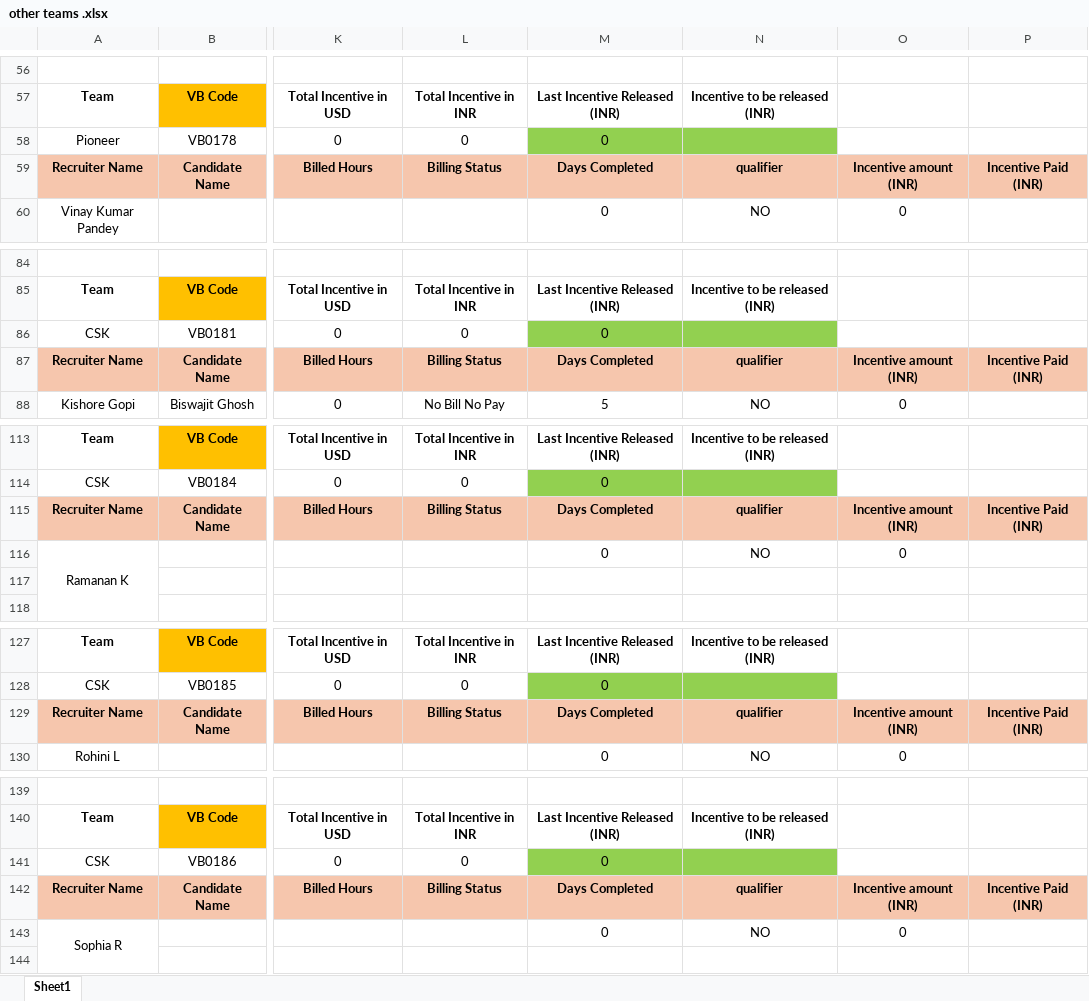
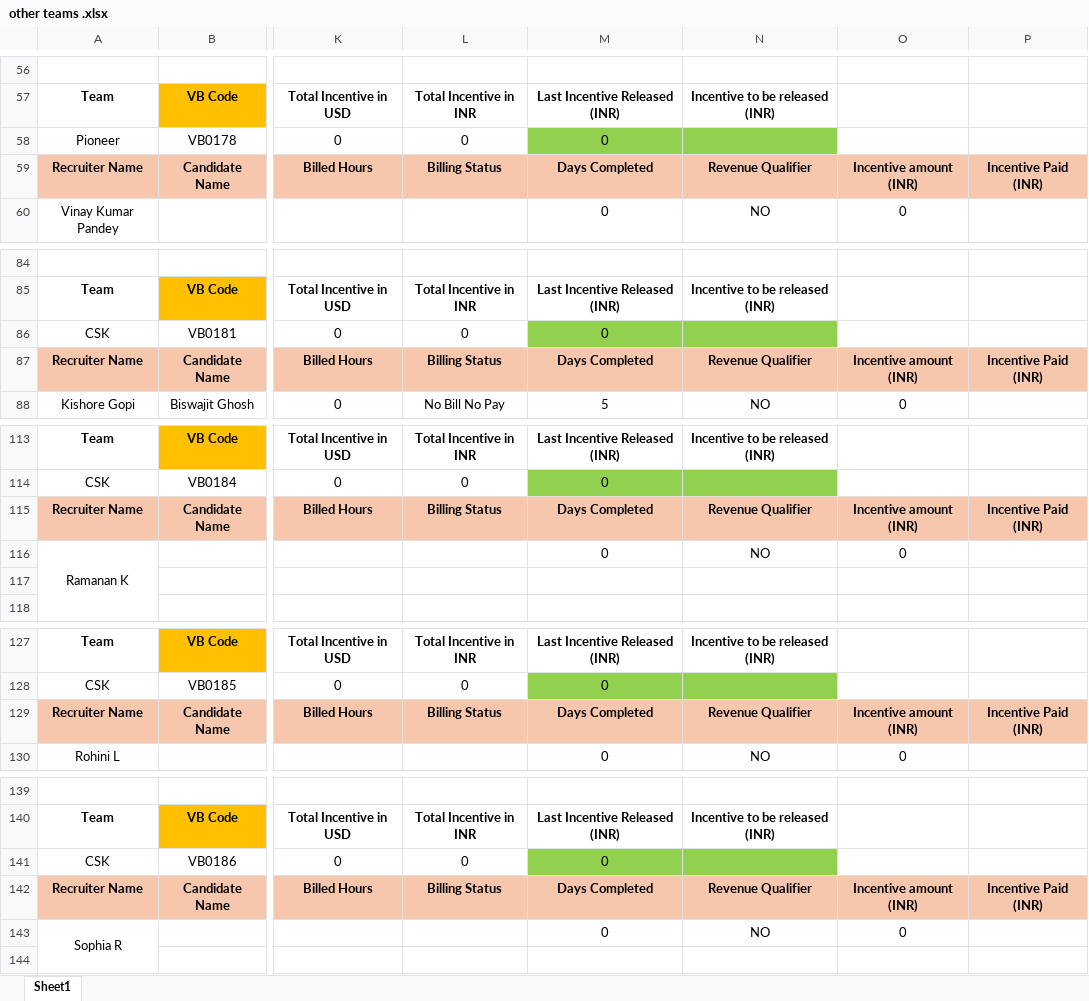
Before and after one commit to 0xSahils/ritwil, an Excel workbook: other teams .xlsx, sheet Sheet1, drawn as a sheet; only a part is shown, gaps mark what is left out; values as stored, in another font and other column widths than the file's, no borders; conditional formats not drawn; the diff covers the shown part only; the diff names each change by its address in the sheet, - before the commit and + after, or states it on an @@ line.

```diff
--- a/other teams .xlsx (sheet Sheet1)
+++ b/other teams .xlsx (sheet Sheet1)
-N59: qualifier
+N59: Revenue Qualifier
-N87: qualifier
+N87: Revenue Qualifier
-N115: qualifier
+N115: Revenue Qualifier
-N129: qualifier
+N129: Revenue Qualifier
-N142: qualifier
+N142: Revenue Qualifier
```
Also changed, not shown: 66 edited cells elsewhere in this sheet, formulas that keep their value, vantege.xlsx, 33 other files.
